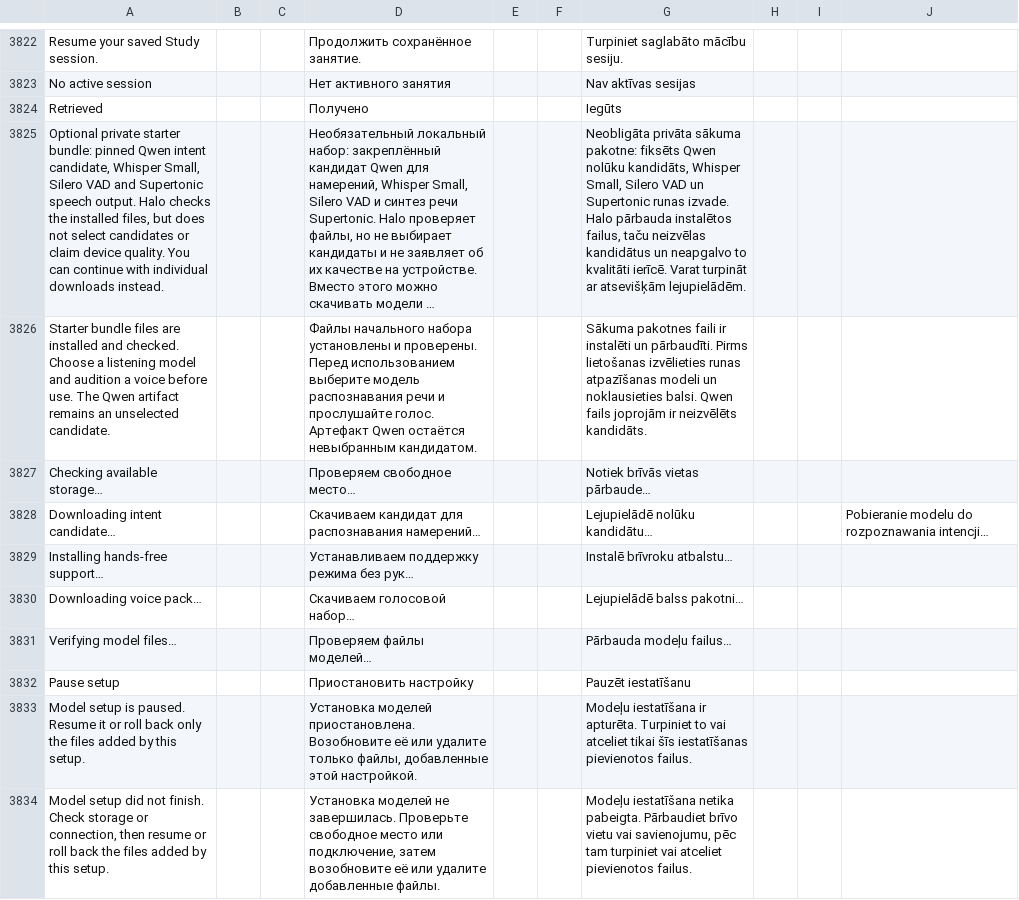
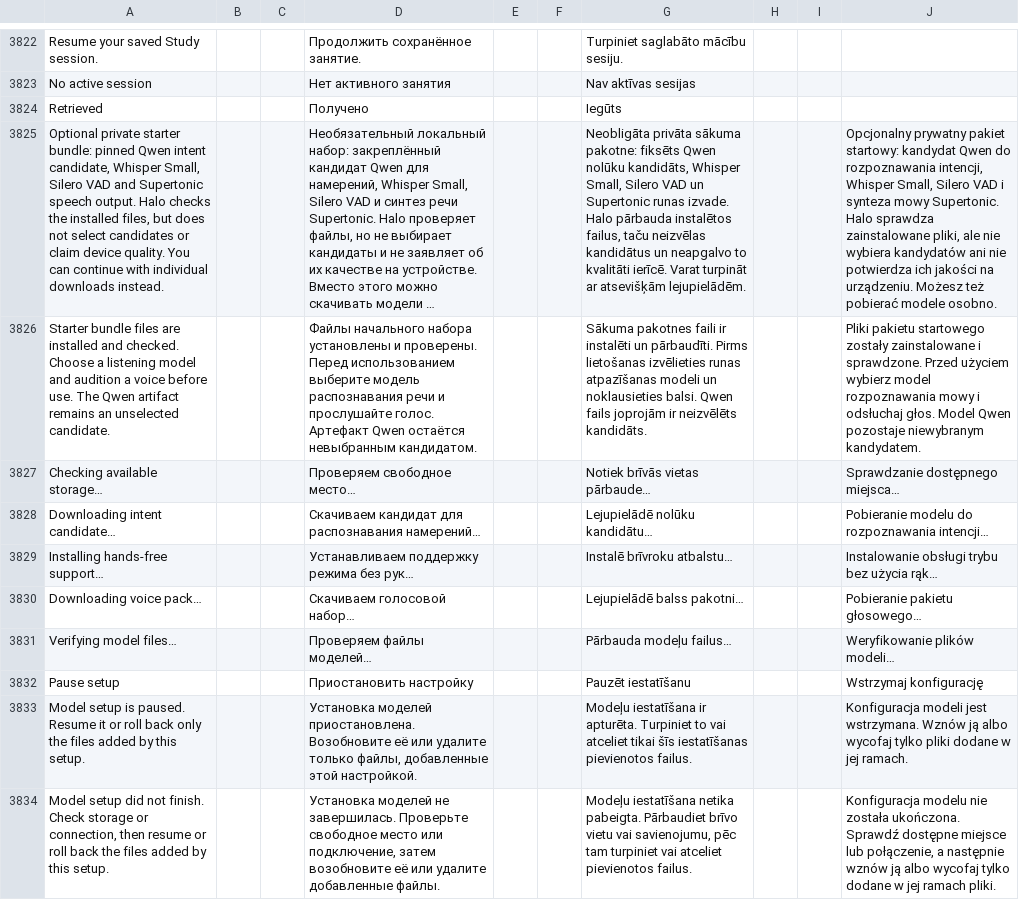
Before and after one commit to slafftrosheen/Halo, a TSV file: app/src/main/localization/ui.tsv, drawn as a sheet; only a part is shown, gaps mark what is left out; long unchanged cells end in …; the diff covers the shown part only; the diff names each change by its address in the sheet, - before the commit and + after, or states it on an @@ line.

Commit message:
Translate local model setup states into Polish [skip ci]

```diff
--- a/app/src/main/localization/ui.tsv
+++ b/app/src/main/localization/ui.tsv
-J3825: (empty)
+J3825: Opcjonalny prywatny pakiet startowy: kandydat Qwen do rozpoznawania intencji, Whisper Small, Silero VAD i synteza mowy Supertonic. Halo sprawdza zainstalowane pliki, ale nie wybiera kandydatów ani nie potwierdza ich jakości na urządzeniu. Możesz też pobierać modele osobno.
-J3826: (empty)
+J3826: Pliki pakietu startowego zostały zainstalowane i sprawdzone. Przed użyciem wybierz model rozpoznawania mowy i odsłuchaj głos. Model Qwen pozostaje niewybranym kandydatem.
-J3827: (empty)
+J3827: Sprawdzanie dostępnego miejsca…
-J3829: (empty)
+J3829: Instalowanie obsługi trybu bez użycia rąk…
-J3830: (empty)
+J3830: Pobieranie pakietu głosowego…
-J3831: (empty)
+J3831: Weryfikowanie plików modeli…
-J3832: (empty)
+J3832: Wstrzymaj konfigurację
-J3833: (empty)
+J3833: Konfiguracja modeli jest wstrzymana. Wznów ją albo wycofaj tylko pliki dodane w jej ramach.
-J3834: (empty)
+J3834: Konfiguracja modelu nie została ukończona. Sprawdź dostępne miejsce lub połączenie, a następnie wznów ją albo wycofaj tylko dodane w jej ramach pliki.
```
Also changed, not shown: 11 edited cells elsewhere in this file, 1 other file.
